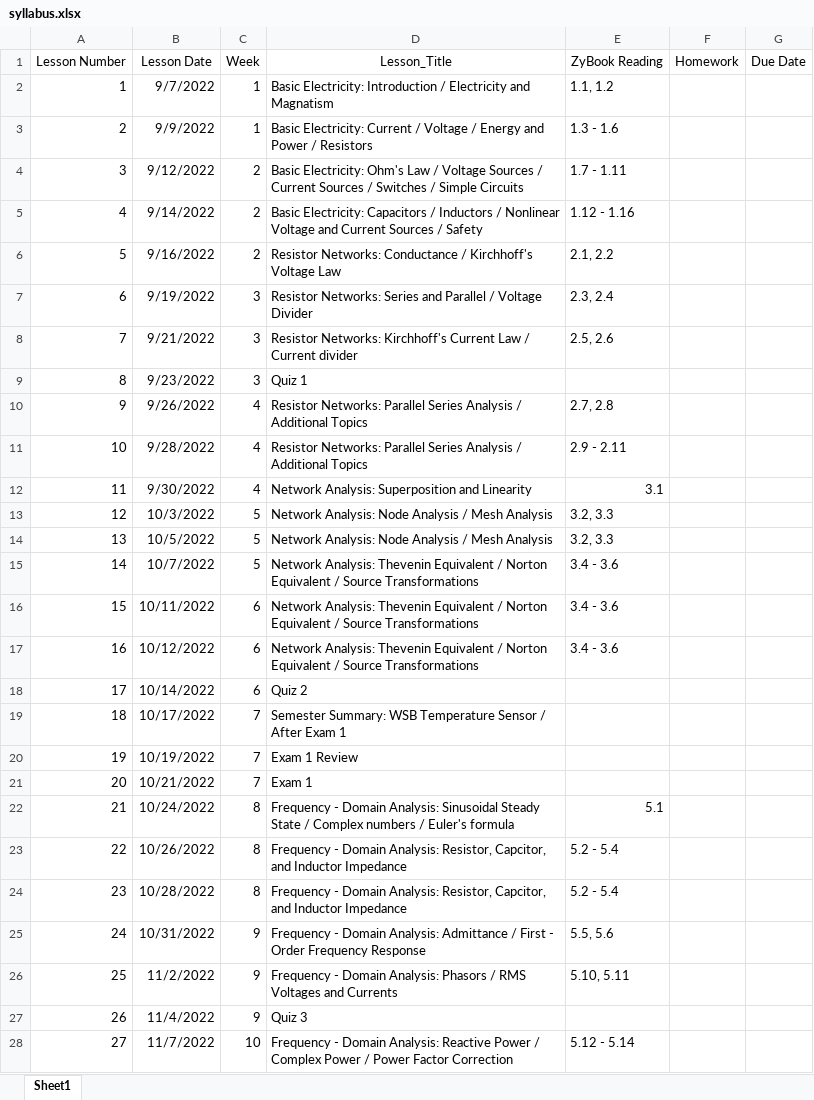
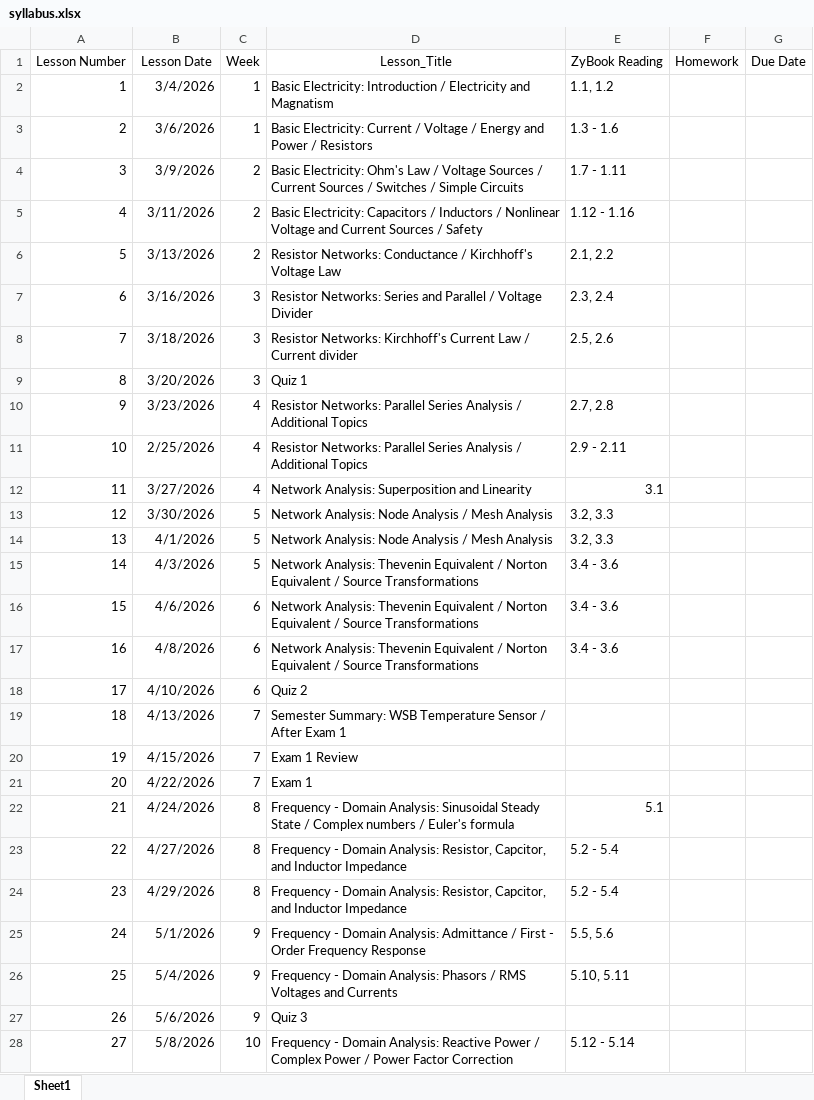
Before and after one commit to grussell1407/EN3212Electronics.github.io, an Excel workbook: _data/syllabus.xlsx, sheet Sheet1, drawn as a sheet; only a part is shown; values as stored, in another font and other column widths than the file's, no borders; the diff covers the shown part only; the diff names each change by its address in the sheet, - before the commit and + after, or states it on an @@ line.

```diff
--- a/_data/syllabus.xlsx (sheet Sheet1)
+++ b/_data/syllabus.xlsx (sheet Sheet1)
-B2 (Lesson Date): 9/7/2022
+B2 (Lesson Date): 3/4/2026
-B3 (Lesson Date): 9/9/2022
+B3 (Lesson Date): 3/6/2026
-B4 (Lesson Date): 9/12/2022
+B4 (Lesson Date): 3/9/2026
-B5 (Lesson Date): 9/14/2022
+B5 (Lesson Date): 3/11/2026
-B6 (Lesson Date): 9/16/2022
+B6 (Lesson Date): 3/13/2026
-B7 (Lesson Date): 9/19/2022
+B7 (Lesson Date): 3/16/2026
-B8 (Lesson Date): 9/21/2022
+B8 (Lesson Date): 3/18/2026
-B9 (Lesson Date): 9/23/2022
+B9 (Lesson Date): 3/20/2026
-B10 (Lesson Date): 9/26/2022
+B10 (Lesson Date): 3/23/2026
-B11 (Lesson Date): 9/28/2022
+B11 (Lesson Date): 2/25/2026
-B12 (Lesson Date): 9/30/2022
+B12 (Lesson Date): 3/27/2026
-B13 (Lesson Date): 10/3/2022
+B13 (Lesson Date): 3/30/2026
-B14 (Lesson Date): 10/5/2022
+B14 (Lesson Date): 4/1/2026
-B15 (Lesson Date): 10/7/2022
+B15 (Lesson Date): 4/3/2026
-B16 (Lesson Date): 10/11/2022
+B16 (Lesson Date): 4/6/2026
-B17 (Lesson Date): 10/12/2022
+B17 (Lesson Date): 4/8/2026
-B18 (Lesson Date): 10/14/2022
+B18 (Lesson Date): 4/10/2026
-B19 (Lesson Date): 10/17/2022
+B19 (Lesson Date): 4/13/2026
-B20 (Lesson Date): 10/19/2022
+B20 (Lesson Date): 4/15/2026
-B21 (Lesson Date): 10/21/2022
+B21 (Lesson Date): 4/22/2026
-B22 (Lesson Date): 10/24/2022
+B22 (Lesson Date): 4/24/2026
-B23 (Lesson Date): 10/26/2022
+B23 (Lesson Date): 4/27/2026
-B24 (Lesson Date): 10/28/2022
+B24 (Lesson Date): 4/29/2026
-B25 (Lesson Date): 10/31/2022
+B25 (Lesson Date): 5/1/2026
-B26 (Lesson Date): 11/2/2022
+B26 (Lesson Date): 5/4/2026
-B27 (Lesson Date): 11/4/2022
+B27 (Lesson Date): 5/6/2026
-B28 (Lesson Date): 11/7/2022
+B28 (Lesson Date): 5/8/2026
```
Also changed, not shown: 13 edited cells elsewhere in this sheet, 1 other file.
